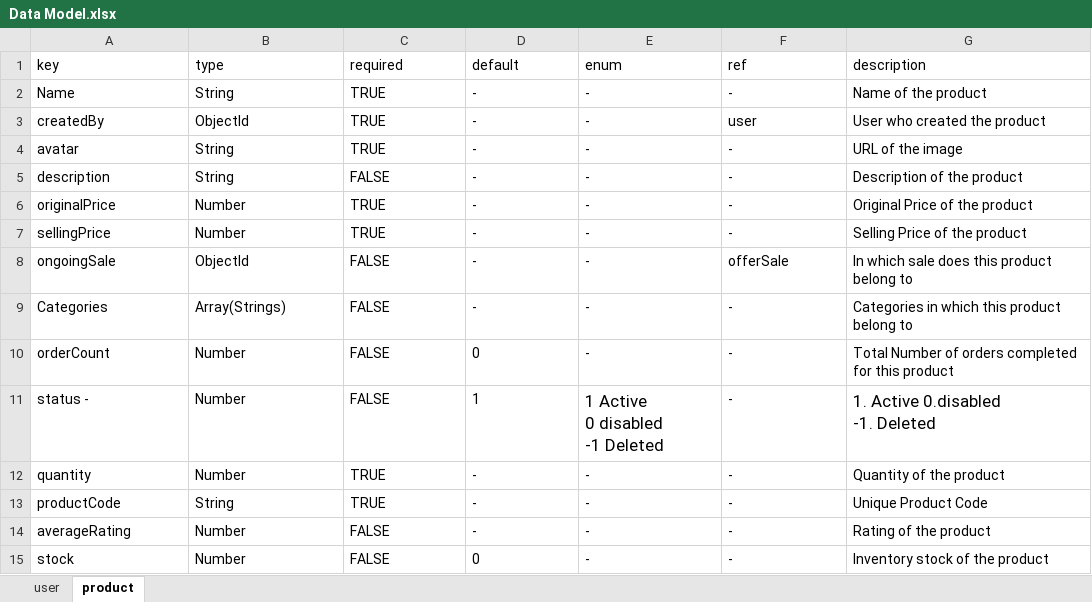
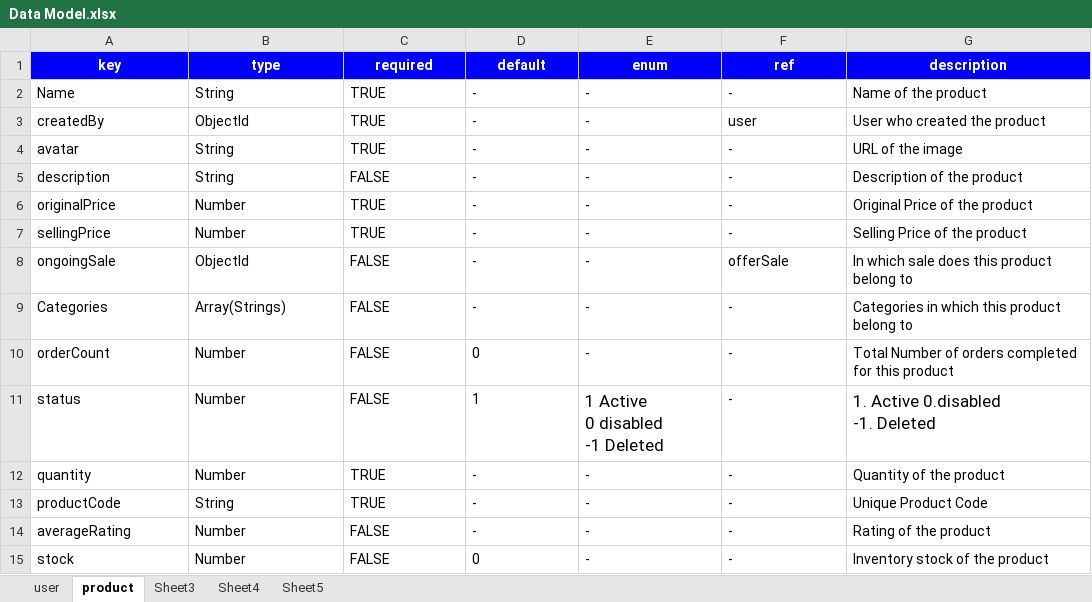
Before and after one commit to saketharshraj/excel-to-schema, an Excel workbook: Data Model.xlsx, sheet product, drawn as a sheet; values as stored, in another font and other column widths than the file's, no borders; charts and pictures not drawn; the diff names each change by its address in the sheet, - before the commit and + after, or states it on an @@ line.

```diff
--- a/Data Model.xlsx (sheet product)
+++ b/Data Model.xlsx (sheet product)
+sheet tab: Sheet3
+sheet tab: Sheet4
+sheet tab: Sheet5
@@ A1:G1 fill: none → #0000FF, bold: off → on, text colour: black → #FFFFFF, alignment: left → center @@
-A11 (key): status -
+A11 (key): status
```
Also changed, not shown: sheet user, charts or pictures, 3 other files.
